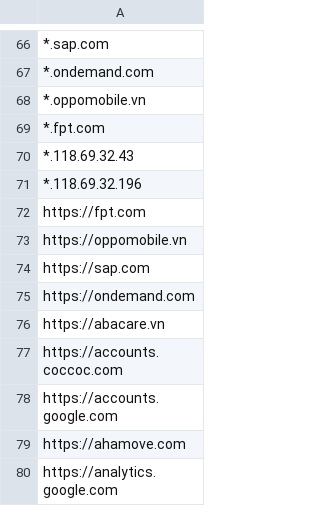
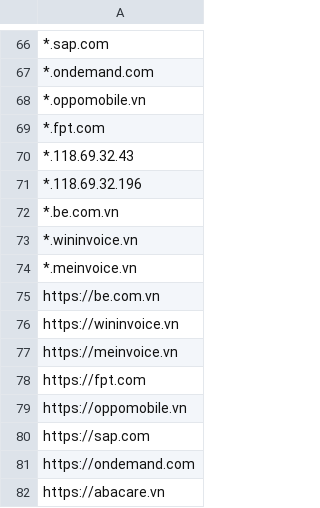
Before and after one commit to MinhThien11/CONNECT, a CSV file: CPS_VP_BAOHANH_Website_Allows.csv, drawn as a sheet; only a part is shown, gaps mark what is left out; the shorter side is filled out with more unchanged rows; the diff names each change by its address in the sheet, - before the commit and + after, or states it on an @@ line.

Commit message:
*.be.com.vn, *.wininvoice.vn, *.meinvoice.vn, https://be.com.vn, https://wininvoice.vn, https://meinvoice.vn,

```diff
--- a/CPS_VP_BAOHANH_Website_Allows.csv
+++ b/CPS_VP_BAOHANH_Website_Allows.csv
+row 72: *.be.com.vn
+row 73: *.wininvoice.vn
+row 74: *.meinvoice.vn
+row 75: https://be.com.vn
+row 76: https://wininvoice.vn
+row 77: https://meinvoice.vn
```
Also changed, not shown: CPS_VP_DIEUPHOI_Website_Allows.csv, CPS_VP_KHOTONG_Allows.csv, 3 other files.
